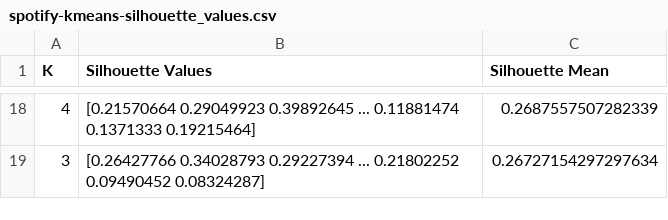
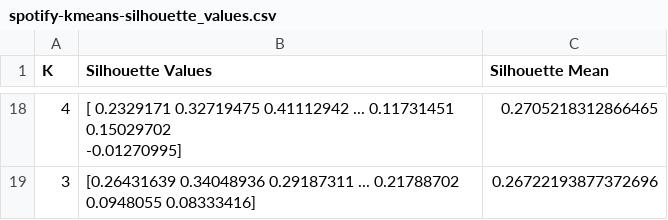
Before and after one commit to JoelQFernandez/DSC-478---Programming-Machine-Learning-Applications---Final-Project, a CSV file: Data/spotify-kmeans-silhouette_values.csv, drawn as a sheet; only a part is shown, gaps mark what is left out; the diff covers the shown part only.

Commit message:
Joel - 02.24.21
Ran Kmeans clustering without PCA

```diff
--- a/Data/spotify-kmeans-silhouette_values.csv
+++ b/Data/spotify-kmeans-silhouette_values.csv
@@ -22,2 +21,3 @@ K,Silhouette Values,Silhouette Mean
-4,[0.21570664 0.29049923 0.39892645 ... 0.11881474 0.1371333  0.19215464],0.2687557507282339
-3,[0.26427766 0.34028793 0.29227394 ... 0.21802252 0.09490452 0.08324287],0.26727154297297634
+4,"[ 0.2329171   0.32719475  0.41112942 ...  0.11731451  0.15029702
+ -0.01270995]",0.2705218312866465
+3,[0.26431639 0.34048936 0.29187311 ... 0.21788702 0.0948055  0.08333416],0.26722193877372696
```
Also changed, not shown: 6 added rows, 6 removed rows and 20 edited cells elsewhere in this file, 5 other files.
